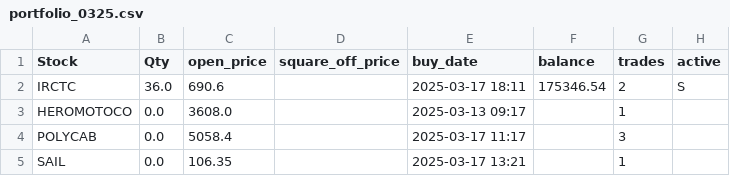
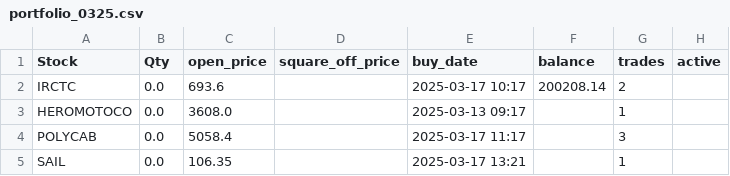
Before and after one commit to ANANTKACHOLIA/portfolio_data, a CSV file: portfolio_0325.csv, drawn as a sheet; the diff names each change by its address in the sheet, - before the commit and + after, or states it on an @@ line.

Commit message:
Update portfolio_0325.csv

```diff
--- a/portfolio_0325.csv
+++ b/portfolio_0325.csv
-B2 (Qty): 36.0
+B2 (Qty): 0.0
-C2 (open_price): 690.6
+C2 (open_price): 693.6
-E2 (buy_date): 2025-03-17 18:11
+E2 (buy_date): 2025-03-17 10:17
-F2 (balance): 175346.54
+F2 (balance): 200208.14
-H2 (active): S
+H2 (active): (empty)
```
